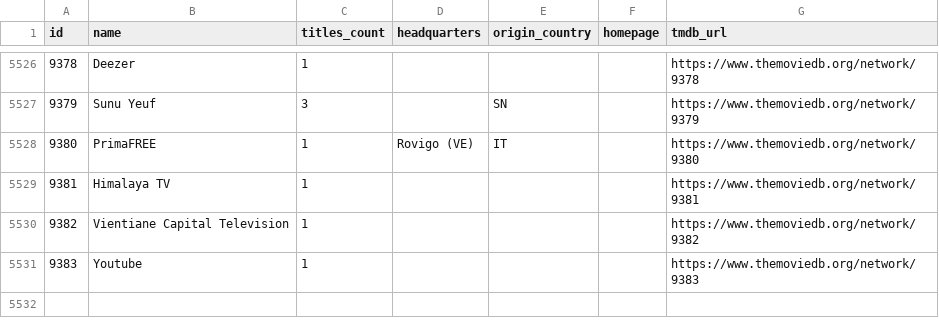
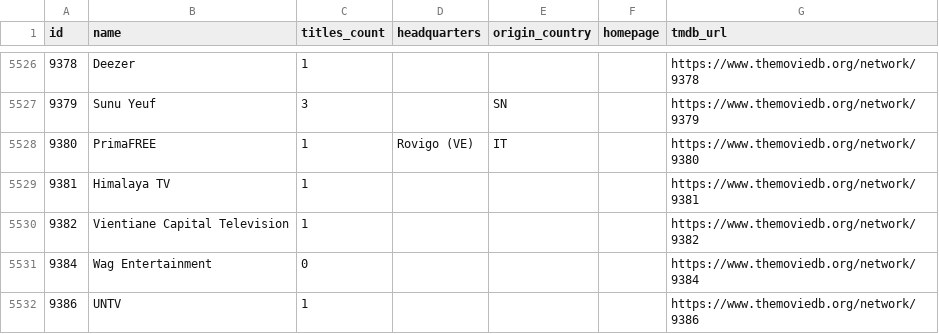
Before and after one commit to davecollections/tmdb-id-lookup, a CSV file: data/tv-networks.csv, drawn as a sheet; only a part is shown, gaps mark what is left out.

```diff
--- a/data/tv-networks.csv
+++ b/data/tv-networks.csv
@@ -5530,2 +5530,3 @@ id,name,titles_count,headquarters,origin_country,homepage,tmdb_url
 9382,Vientiane Capital Television,1,,,,https://www.themoviedb.org/network/9382
-9383,Youtube,1,,,,https://www.themoviedb.org/network/9383
+9384,Wag Entertainment,0,,,,https://www.themoviedb.org/network/9384
+9386,UNTV,1,,,,https://www.themoviedb.org/network/9386
```
Also changed, not shown: 3 other files.
